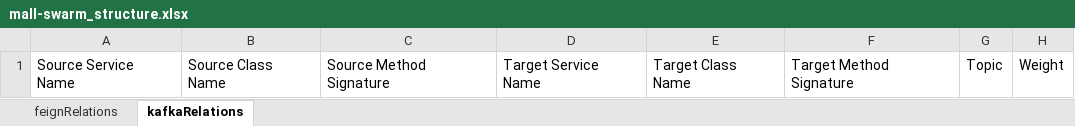
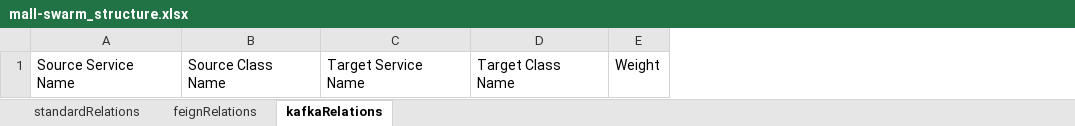
Before and after one commit to kacper1134/MicroserviceMeasure, an Excel workbook: data/mall-swarm/mall-swarm_structure.xlsx, sheet kafkaRelations, drawn as a sheet; values as stored, in another font and other column widths than the file's, no borders; the diff names each change by its address in the sheet, - before the commit and + after, or states it on an @@ line.

Commit message:
Implemented getting standard relationship between microservices and started implementing MSM measure.

```diff
--- a/data/mall-swarm/mall-swarm_structure.xlsx (sheet kafkaRelations)
+++ b/data/mall-swarm/mall-swarm_structure.xlsx (sheet kafkaRelations)
+sheet tab: standardRelations
-column C, row 1: Source Method Signature
-column F, row 1: Target Method Signature
-column G, row 1: Topic
```
Also changed, not shown: sheet feignRelations, data/backend/activity-client_structure.xlsx, data/backend/backend_structure.xlsx, 54 other files.
